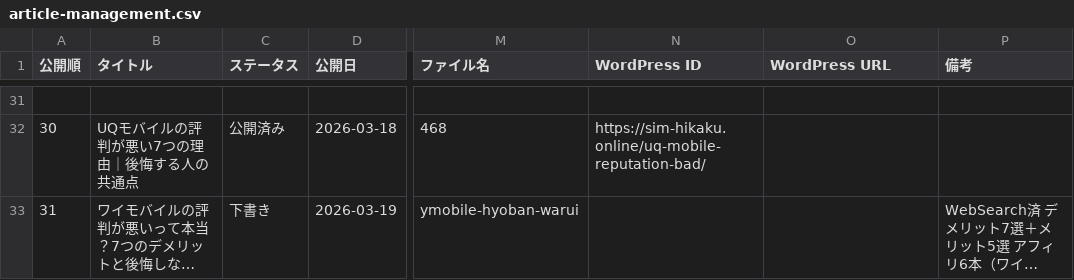
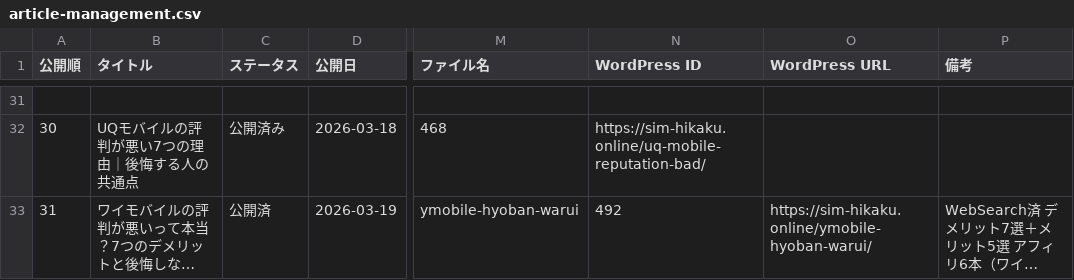
Before and after one commit to tmizuno27/claude-code, a CSV file: sim-hikaku.online/outputs/article-management.csv, drawn as a sheet; only a part is shown, gaps mark what is left out; long unchanged cells end in …; the diff names each change by its address in the sheet, - before the commit and + after, or states it on an @@ line.

Commit message:
auto-sync: 2026-03-19 06:12:36

```diff
--- a/sim-hikaku.online/outputs/article-management.csv
+++ b/sim-hikaku.online/outputs/article-management.csv
-C33 (ステータス): 下書き
+C33 (ステータス): 公開済
-N33 (WordPress ID): (empty)
+N33 (WordPress ID): 492
-O33 (WordPress URL): (empty)
+O33 (WordPress URL): https://sim-hikaku.online/ymobile-hyoban-warui/
```
